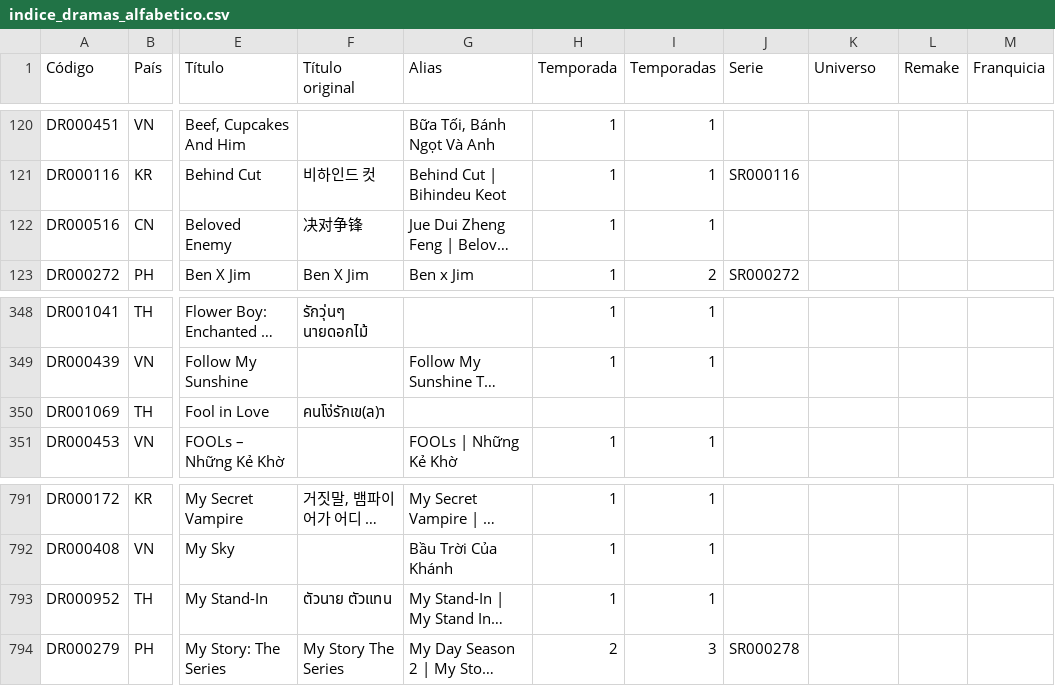
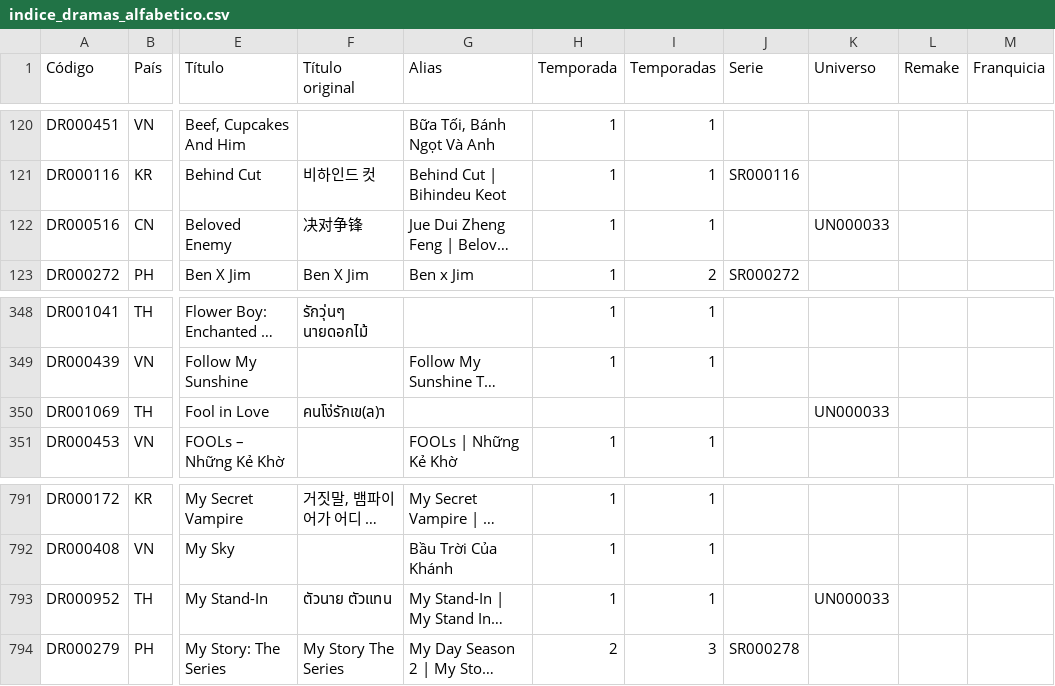
Before and after one commit to Toska26/asian-stories-library, a CSV file: informacion/indice_dramas_alfabetico.csv, drawn as a sheet; only a part is shown, gaps mark what is left out; long unchanged cells end in …; the diff names each change by its address in the sheet, - before the commit and + after, or states it on an @@ line.

```diff
--- a/informacion/indice_dramas_alfabetico.csv
+++ b/informacion/indice_dramas_alfabetico.csv
-K122 (Universo): (empty)
+K122 (Universo): UN000033
-K350 (Universo): (empty)
+K350 (Universo): UN000033
-K793 (Universo): (empty)
+K793 (Universo): UN000033
```
Also changed, not shown: 1 other file.
